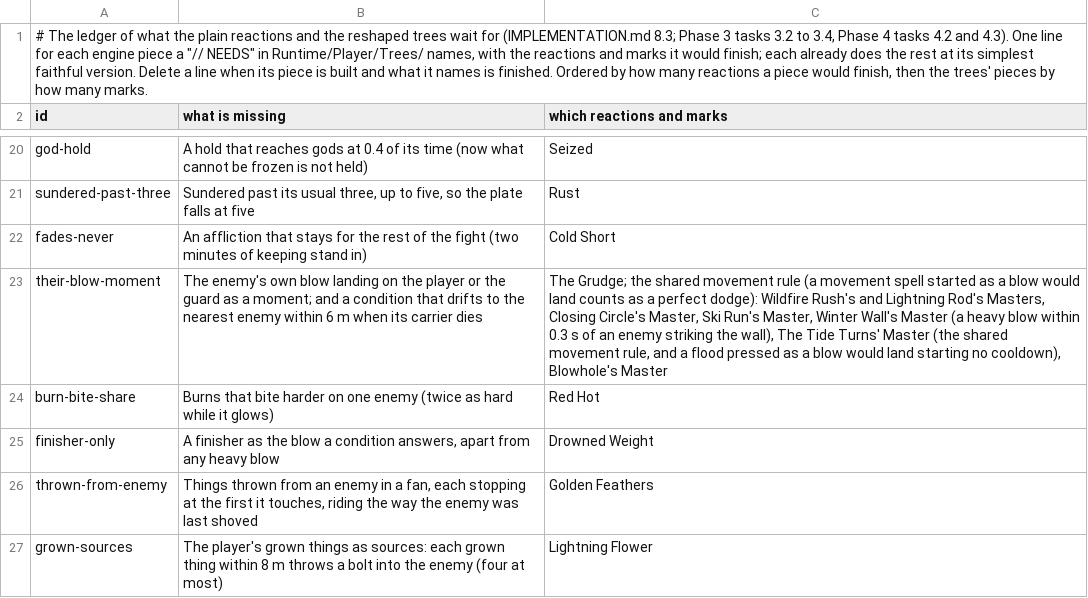
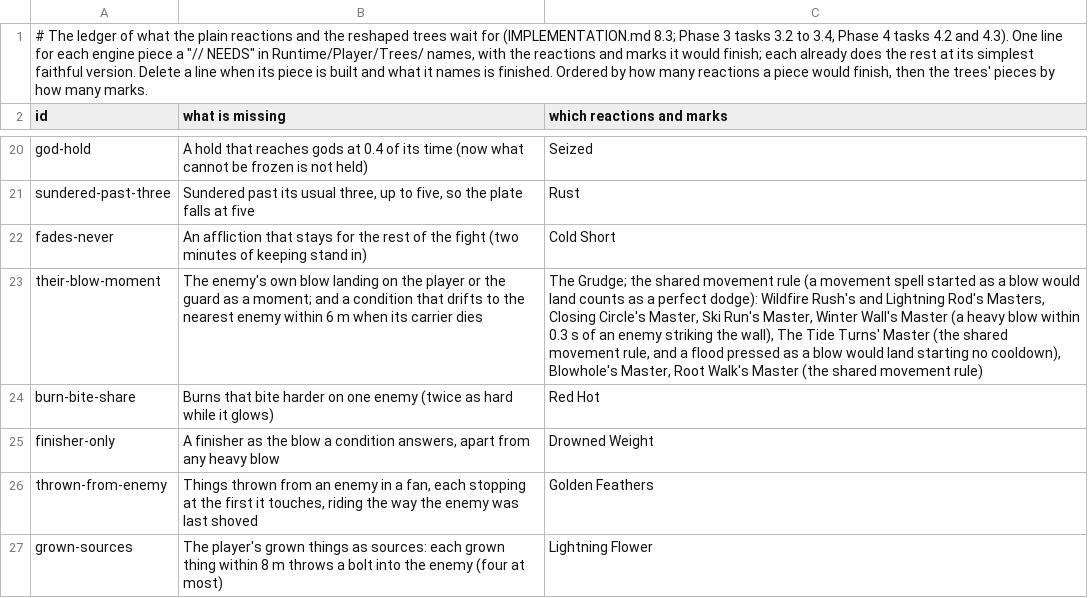
Before and after one commit to Rohanp725/Project-Clover, a TSV file: docs/design/steel/content_open.tsv, drawn as a sheet; only a part is shown, gaps mark what is left out; the diff covers the shown part only; the diff names each change by its address in the sheet, - before the commit and + after, or states it on an @@ line.

```diff
--- a/docs/design/steel/content_open.tsv
+++ b/docs/design/steel/content_open.tsv
-C23 (which reactions and marks): …cooldown), Blowhole's Master
+C23 (which reactions and marks): …cooldown), Blowhole's Master, Root Walk's Master (the shared movement rule)
```
Also changed, not shown: 8 added rows and 9 edited cells elsewhere in this file, 11 other files.
